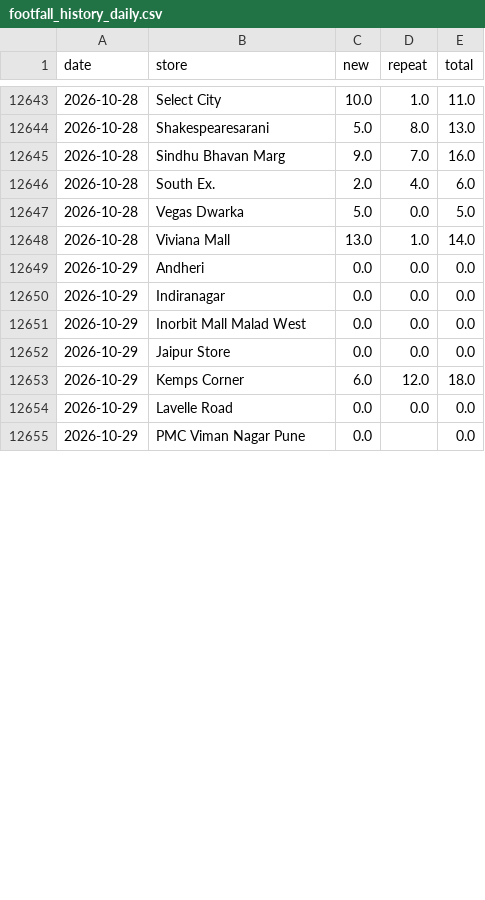
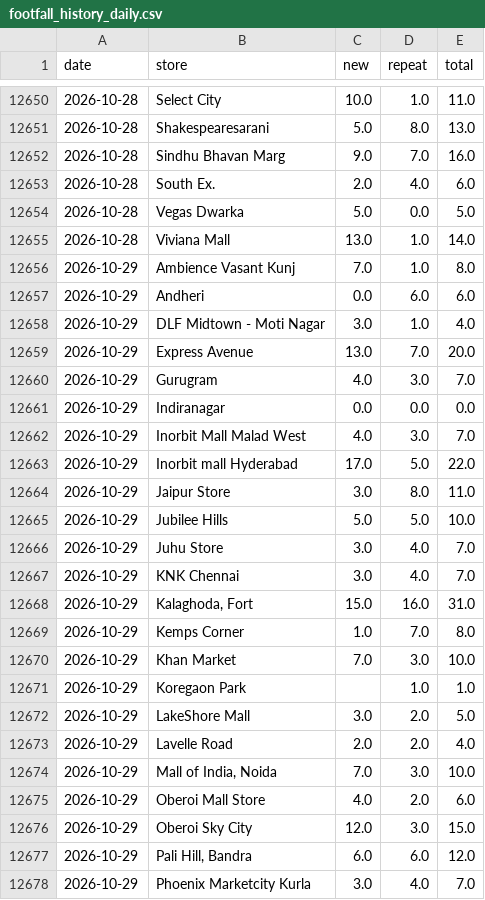
Before and after one commit to vaikanha123/BSC_Dashboard, a CSV file: data/footfall_history_daily.csv, drawn as a sheet; only a part is shown, gaps mark what is left out; the diff covers the shown part only.

```diff
--- a/data/footfall_history_daily.csv
+++ b/data/footfall_history_daily.csv
@@ -12648,8 +12655,24 @@ date,store,new,repeat,total
 2026-10-28,Viviana Mall,13.0,1.0,14.0
-2026-10-29,Andheri,0.0,0.0,0.0
+2026-10-29,Ambience Vasant Kunj,7.0,1.0,8.0
+2026-10-29,Andheri,0.0,6.0,6.0
+2026-10-29,DLF Midtown - Moti Nagar,3.0,1.0,4.0
+2026-10-29,Express Avenue,13.0,7.0,20.0
+2026-10-29,Gurugram,4.0,3.0,7.0
 2026-10-29,Indiranagar,0.0,0.0,0.0
-2026-10-29,Inorbit Mall Malad West,0.0,0.0,0.0
-2026-10-29,Jaipur Store,0.0,0.0,0.0
-2026-10-29,Kemps Corner,6.0,12.0,18.0
-2026-10-29,Lavelle Road,0.0,0.0,0.0
-2026-10-29,PMC Viman Nagar Pune,0.0,,0.0
+2026-10-29,Inorbit Mall Malad West,4.0,3.0,7.0
+2026-10-29,Inorbit mall Hyderabad,17.0,5.0,22.0
+2026-10-29,Jaipur Store,3.0,8.0,11.0
+2026-10-29,Jubilee Hills,5.0,5.0,10.0
+2026-10-29,Juhu Store,3.0,4.0,7.0
+2026-10-29,KNK Chennai,3.0,4.0,7.0
+2026-10-29,"Kalaghoda, Fort",15.0,16.0,31.0
+2026-10-29,Kemps Corner,1.0,7.0,8.0
+2026-10-29,Khan Market,7.0,3.0,10.0
+2026-10-29,Koregaon Park,,1.0,1.0
+2026-10-29,LakeShore Mall,3.0,2.0,5.0
+2026-10-29,Lavelle Road,2.0,2.0,4.0
+2026-10-29,"Mall of India, Noida",7.0,3.0,10.0
+2026-10-29,Oberoi Mall Store,4.0,2.0,6.0
+2026-10-29,Oberoi Sky City,12.0,3.0,15.0
+2026-10-29,"Pali Hill, Bandra",6.0,6.0,12.0
+2026-10-29,Phoenix Marketcity Kurla,3.0,4.0,7.0
```
Also changed, not shown: 15 added rows and 4 edited cells elsewhere in this file, 10 other files.
